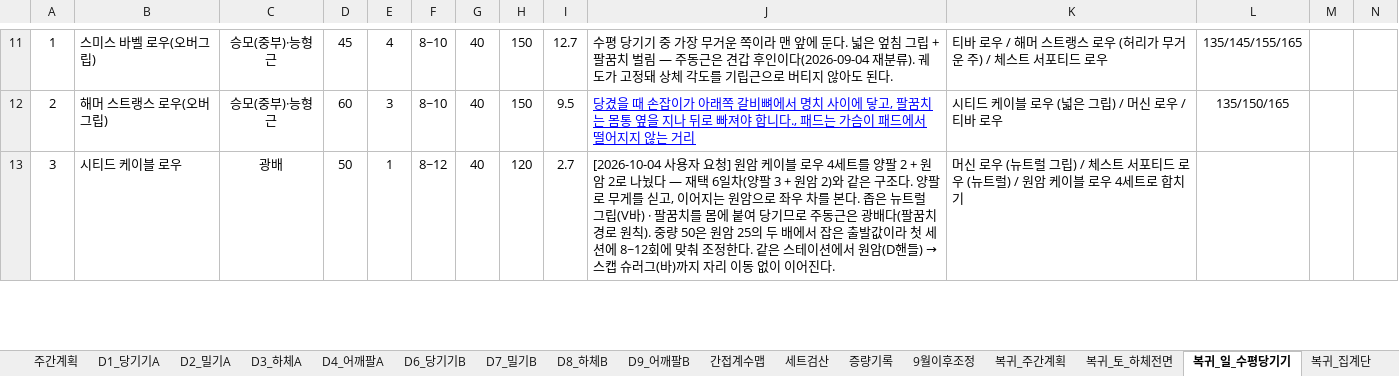
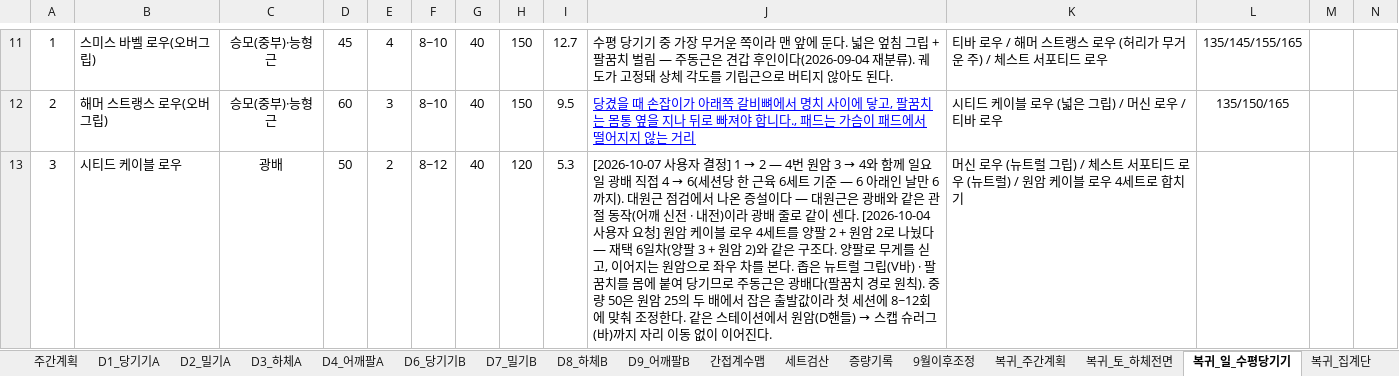
Before and after one commit to ktmffl-max/health1234, an Excel workbook: 운동프로그램_주6회_v20.xlsx, sheet 복귀_일_수평당기기, drawn as a sheet; only a part is shown, gaps mark what is left out; values as stored, in another font and other column widths than the file's, no borders; the diff covers the shown part only; the diff names each change by its address in the sheet, - before the commit and + after, or states it on an @@ line.

```diff
--- a/운동프로그램_주6회_v20.xlsx (sheet 복귀_일_수평당기기)
+++ b/운동프로그램_주6회_v20.xlsx (sheet 복귀_일_수평당기기)
-E13: 1
+E13: 2
-I13: 2.7
+I13: 5.3
@@ J13: [2026-10-04 사용자… → [2026-10-07 사용자 결정] 1 → 2 — 4번 원암 3 → 4와 함께 일요일 광배 직접 4 → 6(세션당 한 근육 6세트 기준 — 6 아래인 날만 6까지). 대원근 점검에서 나온 증설이다 — 대원근은 광배와 같은 관절 동작(어깨 신전 · 내전)이라 광배 줄로 같이 센다. [2026-10-04 사용자… @@
```
Also changed, not shown: 1 added row, 1 removed row and 4 edited cells elsewhere in this sheet, sheet 복귀_세트검산, sheet 복귀_주간계획, sheet 복귀_간접계수맵, 5 other files.
